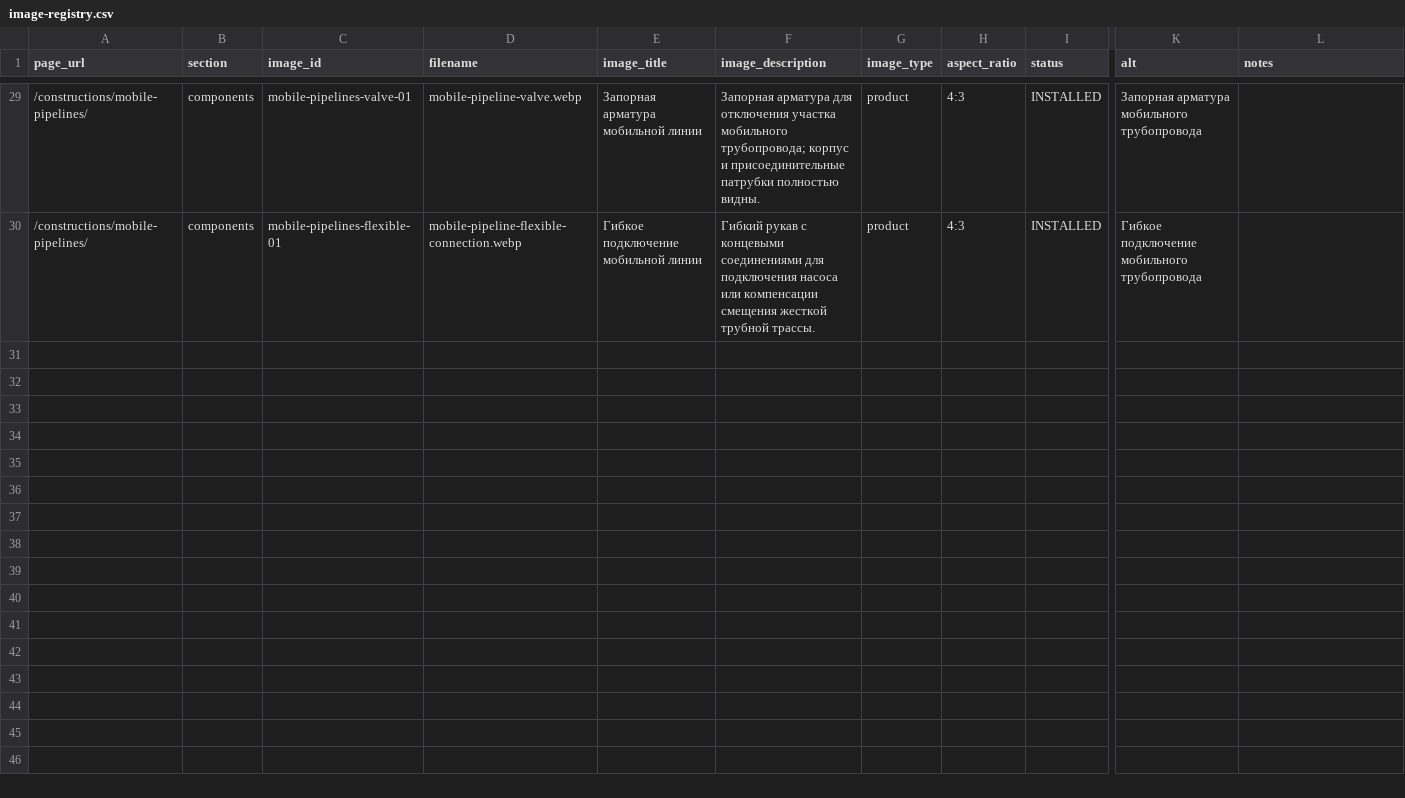
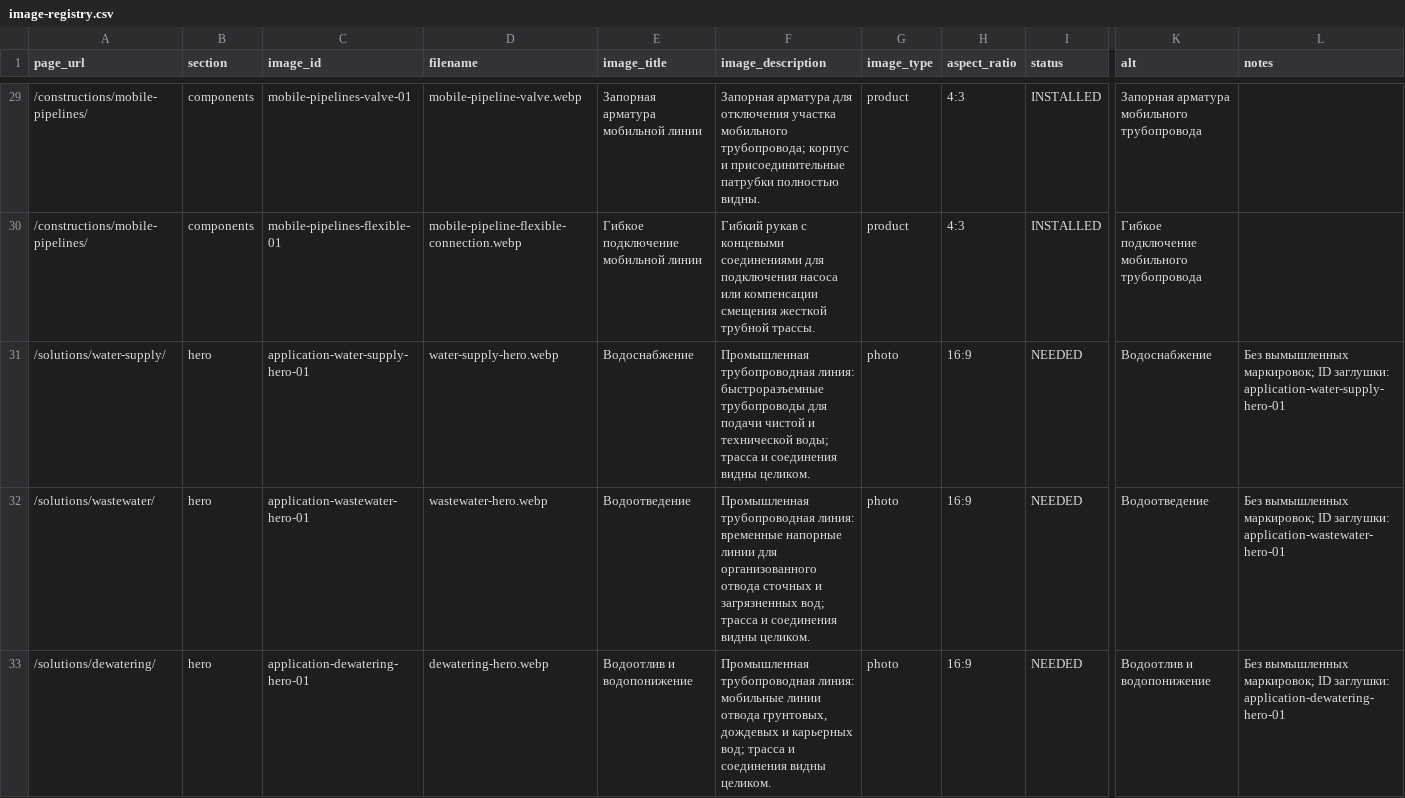
Before and after one commit to zema80/bystrotruby-site, a CSV file: research/image-registry.csv, drawn as a sheet; only a part is shown, gaps mark what is left out; rows hold the shown columns only; the diff covers the shown part only; the diff names each change by its address in the sheet, - before the commit and + after, or states it on an @@ line.

Commit message:
Build water application landing pages

```diff
--- a/research/image-registry.csv
+++ b/research/image-registry.csv
+row 31: /solutions/water-supply/ | hero | application-water-supply-hero-01 | water-supply-hero.webp | Водоснабжение | Промышленная трубопроводная линия: быстроразъемные трубопроводы для подачи чистой и технической воды; трасса и соединения видны целиком. | photo | 16:9 | NEEDED | Водоснабжение | Без вымышленных маркировок; ID заглушки: application-water-supply-hero-01
+row 32: /solutions/wastewater/ | hero | application-wastewater-hero-01 | wastewater-hero.webp | Водоотведение | Промышленная трубопроводная линия: временные напорные линии для организованного отвода сточных и загрязненных вод; трасса и соединения видны целиком. | photo | 16:9 | NEEDED | Водоотведение | Без вымышленных маркировок; ID заглушки: application-wastewater-hero-01
+row 33: /solutions/dewatering/ | hero | application-dewatering-hero-01 | dewatering-hero.webp | Водоотлив и водопонижение | Промышленная трубопроводная линия: мобильные линии отвода грунтовых, дождевых и карьерных вод; трасса и соединения видны целиком. | photo | 16:9 | NEEDED | Водоотлив и водопонижение | Без вымышленных маркировок; ID заглушки: application-dewatering-hero-01
```
Also changed, not shown: 3 added rows elsewhere in this file, 12 other files.
